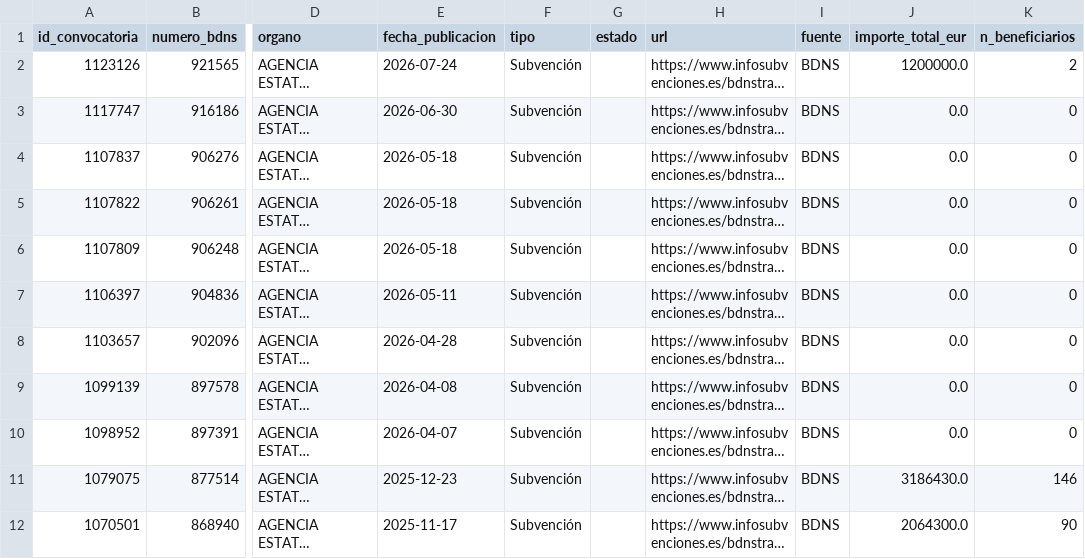
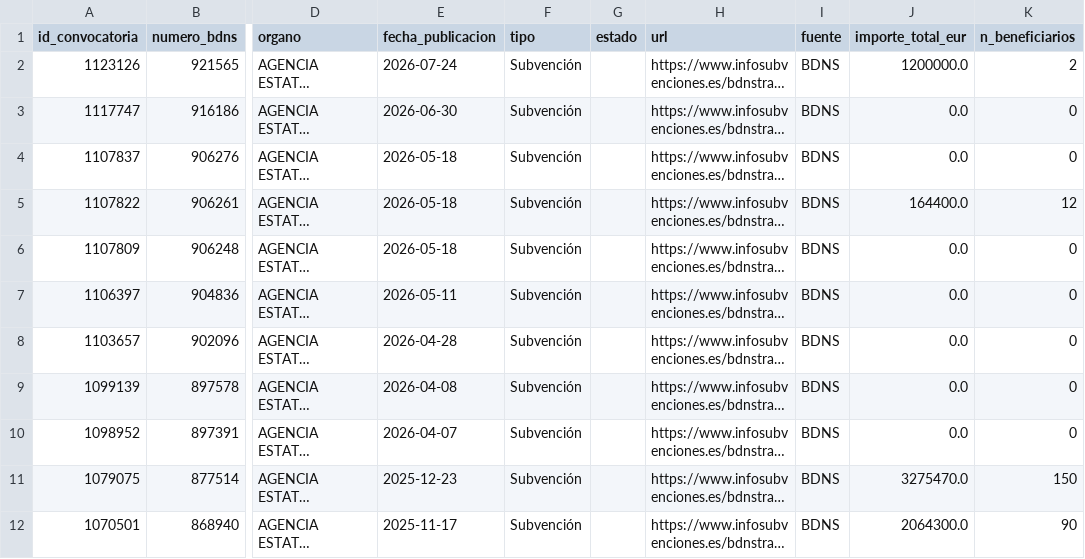
Before and after one commit to Viny2030/Fenomenos_corruptivos_spain, a CSV file: data/raw/bdns_subvenciones.csv, drawn as a sheet; only a part is shown, gaps mark what is left out; long unchanged cells end in …; the diff names each change by its address in the sheet, - before the commit and + after, or states it on an @@ line.

```diff
--- a/data/raw/bdns_subvenciones.csv
+++ b/data/raw/bdns_subvenciones.csv
-J5 (importe_total_eur): 0.0
+J5 (importe_total_eur): 164400.0
-K5 (n_beneficiarios): 0
+K5 (n_beneficiarios): 12
-J11 (importe_total_eur): 3186430.0
+J11 (importe_total_eur): 3275470.0
-K11 (n_beneficiarios): 146
+K11 (n_beneficiarios): 150
```
Also changed, not shown: 3 other files.
